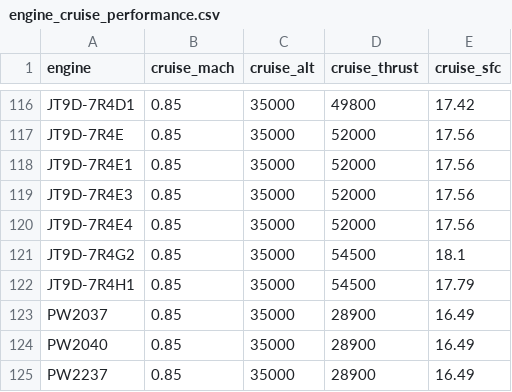
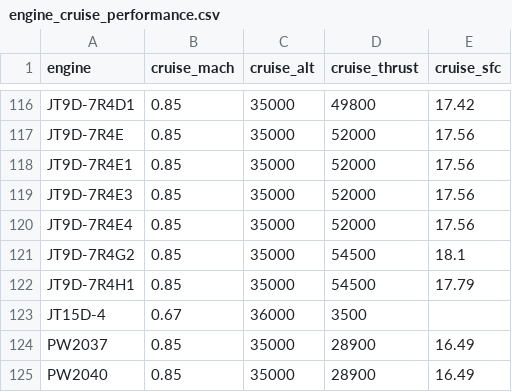
Before and after one commit to TUDelft-CNS-ATM/openap, a CSV file: tools/input/engine_cruise_performance.csv, drawn as a sheet; only a part is shown, gaps mark what is left out; the shorter side is filled out with more unchanged rows; the diff names each change by its address in the sheet, - before the commit and + after, or states it on an @@ line.

```diff
--- a/tools/input/engine_cruise_performance.csv
+++ b/tools/input/engine_cruise_performance.csv
+row 123: JT15D-4 | 0.67 | 36000 | 3500
```
Also changed, not shown: tools/db/engines.csv, 2 other files.
